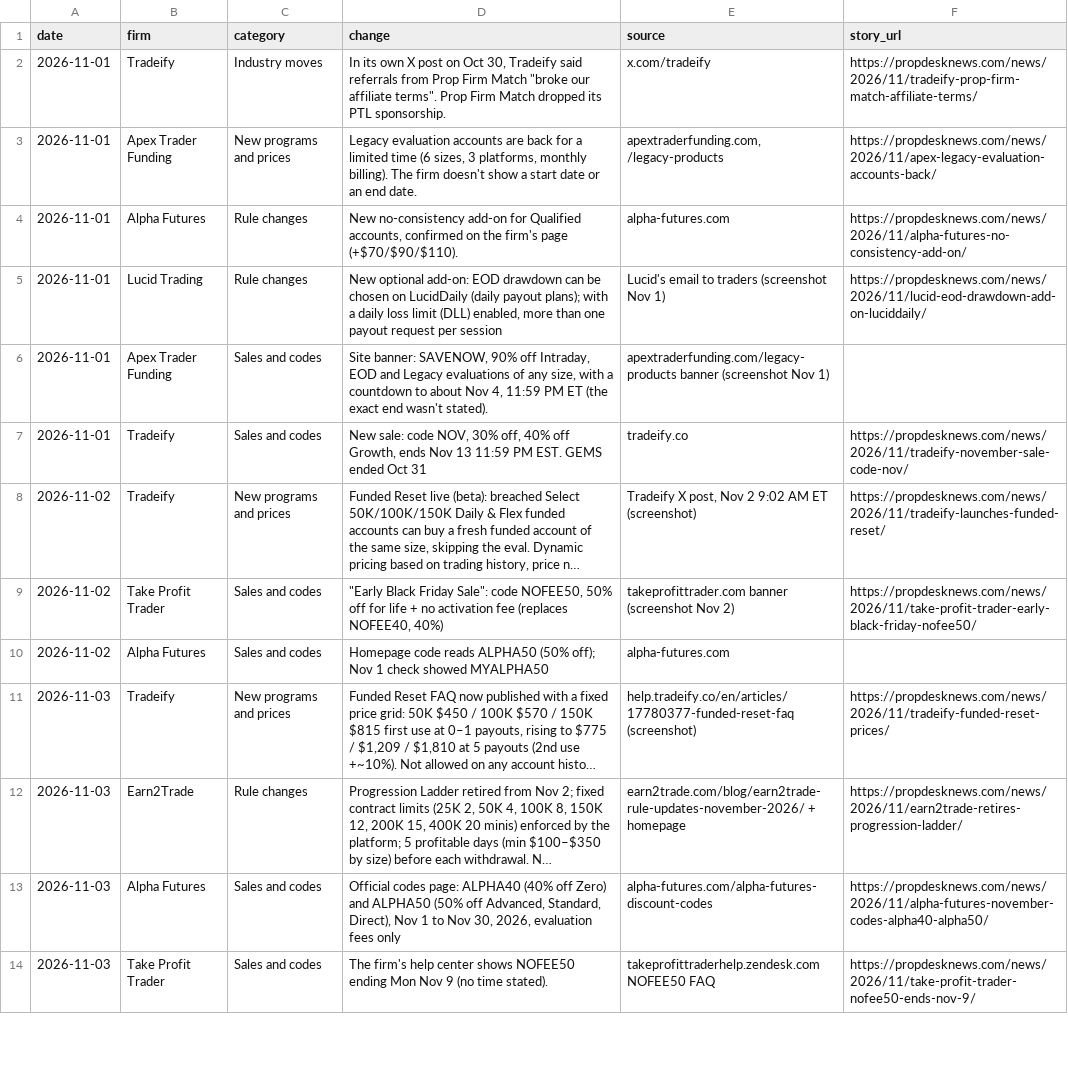
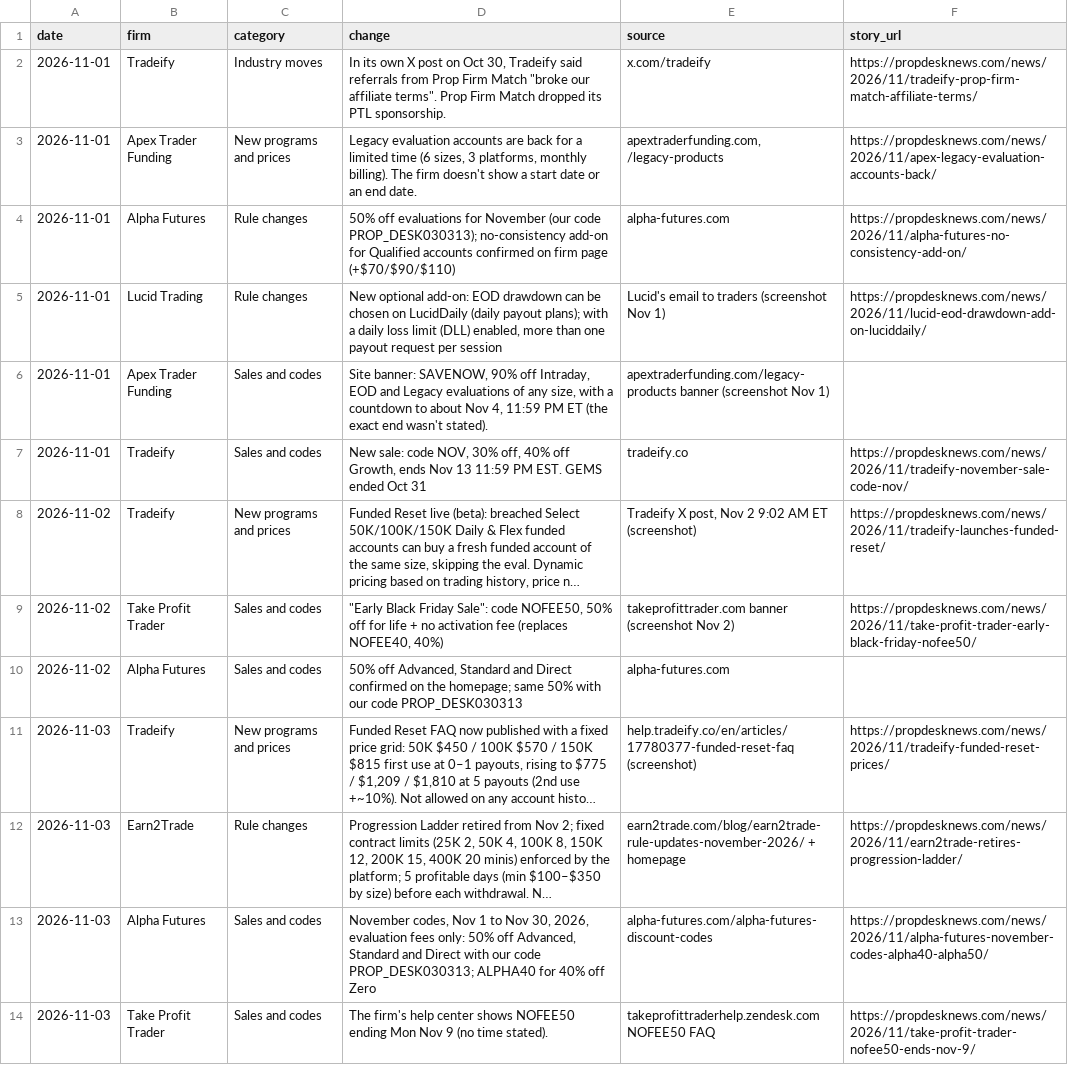
Before and after one commit to stecson14/propdesknews-site, a CSV file: public/reports/prop-firm-rule-changes-november-2026/data.csv, drawn as a sheet; only a part is shown; long unchanged cells end in …; the diff names each change by its address in the sheet, - before the commit and + after, or states it on an @@ line.

```diff
--- a/public/reports/prop-firm-rule-changes-november-2026/data.csv
+++ b/public/reports/prop-firm-rule-changes-november-2026/data.csv
-D4 (change): New no-consistency add-on for Qualified accounts, confirmed on the firm's page (+$70/$90/$110).
+D4 (change): 50% off evaluations for November (our code PROP_DESK030313); no-consistency add-on for Qualified accounts confirmed on firm page (+$70/$90/$110)
-D10 (change): Homepage code reads ALPHA50 (50% off); Nov 1 check showed MYALPHA50
+D10 (change): 50% off Advanced, Standard and Direct confirmed on the homepage; same 50% with our code PROP_DESK030313
-D13 (change): Official codes page: ALPHA40 (40% off Zero) and ALPHA50 (50% off Advanced, Standard, Direct), Nov 1 to Nov 30, 2026, evaluation fees only
+D13 (change): November codes, Nov 1 to Nov 30, 2026, evaluation fees only: 50% off Advanced, Standard and Direct with our code PROP_DESK030313; ALPHA40 for 40% off Zero
```
Also changed, not shown: 7 other files.
